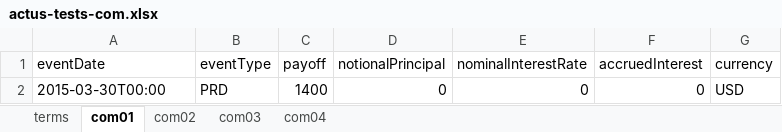
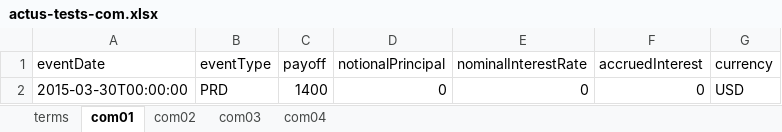
Before and after one commit to actusfrf/actus-tests, an Excel workbook: data/excel/actus-tests-com.xlsx, sheet com01, drawn as a sheet; values as stored, in another font and other column widths than the file's, no borders; charts and pictures not drawn; the diff names each change by its address in the sheet, - before the commit and + after, or states it on an @@ line.

```diff
--- a/data/excel/actus-tests-com.xlsx (sheet com01)
+++ b/data/excel/actus-tests-com.xlsx (sheet com01)
-A2 (eventDate): 2015-03-30T00:00
+A2 (eventDate): 2015-03-30T00:00:00
```
Also changed, not shown: sheet com03, sheet com04, sheet com02, charts or pictures, data/excel/actus-tests-clm.xlsx, data/excel/actus-tests-fxout.xlsx, 11 other files.
